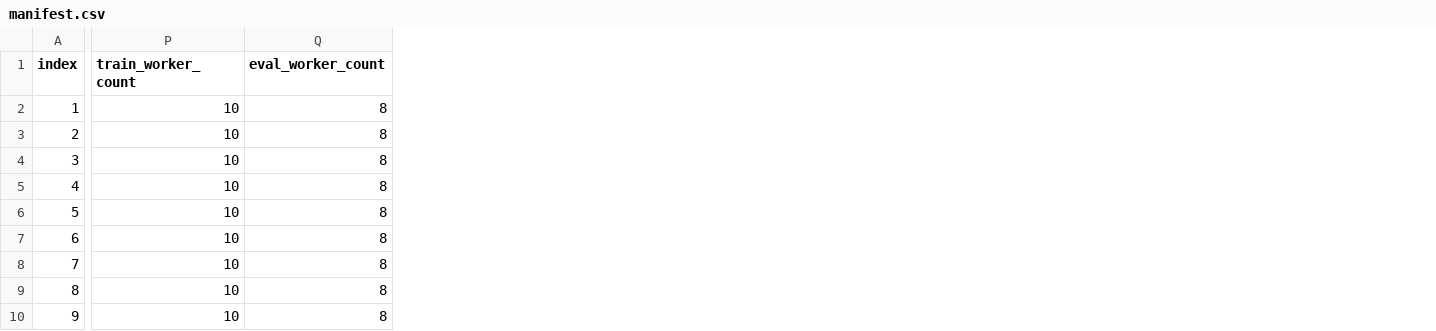
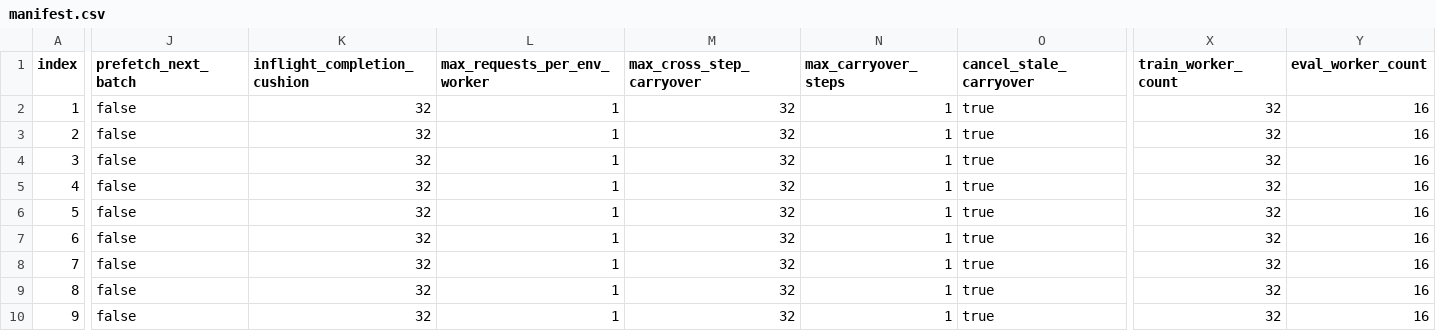
Before and after one commit to lsteno/prime_run, a CSV file: configs/rlm_rlvr/ablation_rank_lr/manifest.csv, drawn as a sheet; only a part is shown, gaps mark what is left out; addresses are those after the commit; the diff covers the shown part only; the diff names each change by its address in the sheet, - before the commit and + after, or states it on an @@ line.

Commit message:
Enhance ManagedEnvClientPool and Scheduler functionality
- Updated worker load calculation in ManagedEnvClientPool to use the maximum of inflight count and pending requests.
- Added worker_loads method to retrieve loads for all workers.
- Implemented at_capacity_count to count workers at capacity based on max requests.
- Introduced try_reserve_worker method to attempt reserving a worker with respect to max requests per worker.
- Enhanced tests for ManagedEnvClientPool to validate worker reservation logic against capacity constraints.
- Added new tests in Scheduler to ensure proper handling of rollout deadlines and inflight request management.
- Adjusted configurations in generate_rank_lr_ablation_configs.py for increased worker counts and new scheduling parameters.

```diff
--- a/configs/rlm_rlvr/ablation_rank_lr/manifest.csv
+++ b/configs/rlm_rlvr/ablation_rank_lr/manifest.csv
+column J (prefetch_next_batch), rows 2-10: all false
+column K (inflight_completion_cushion), rows 2-10: all 32
+column L (max_requests_per_env_worker), rows 2-10: all 1
+column M (max_cross_step_carryover), rows 2-10: all 32
+column N (max_carryover_steps), rows 2-10: all 1
+column O (cancel_stale_carryover), rows 2-10: all true
-X2:X10 (train_worker_count): 10
+X2:X10 (train_worker_count): 32
-Y2:Y10 (eval_worker_count): 8
+Y2:Y10 (eval_worker_count): 16
```
Also changed, not shown: 2 added columns elsewhere in this file, 17 other files.
